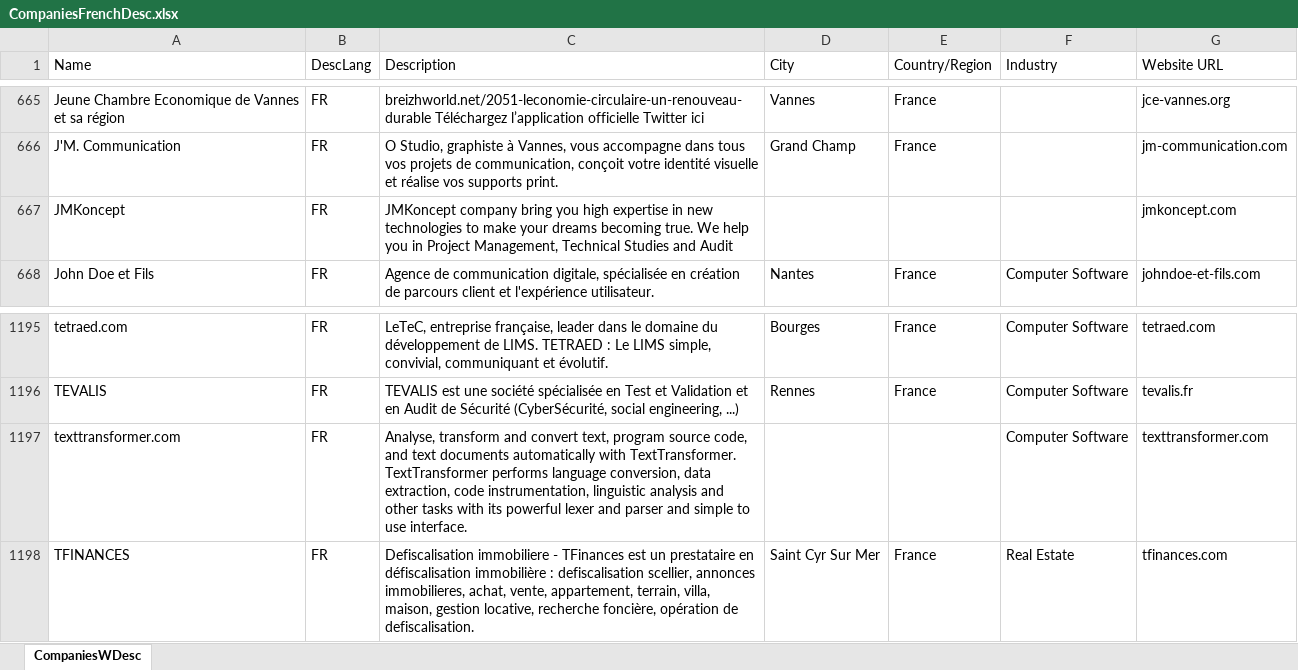
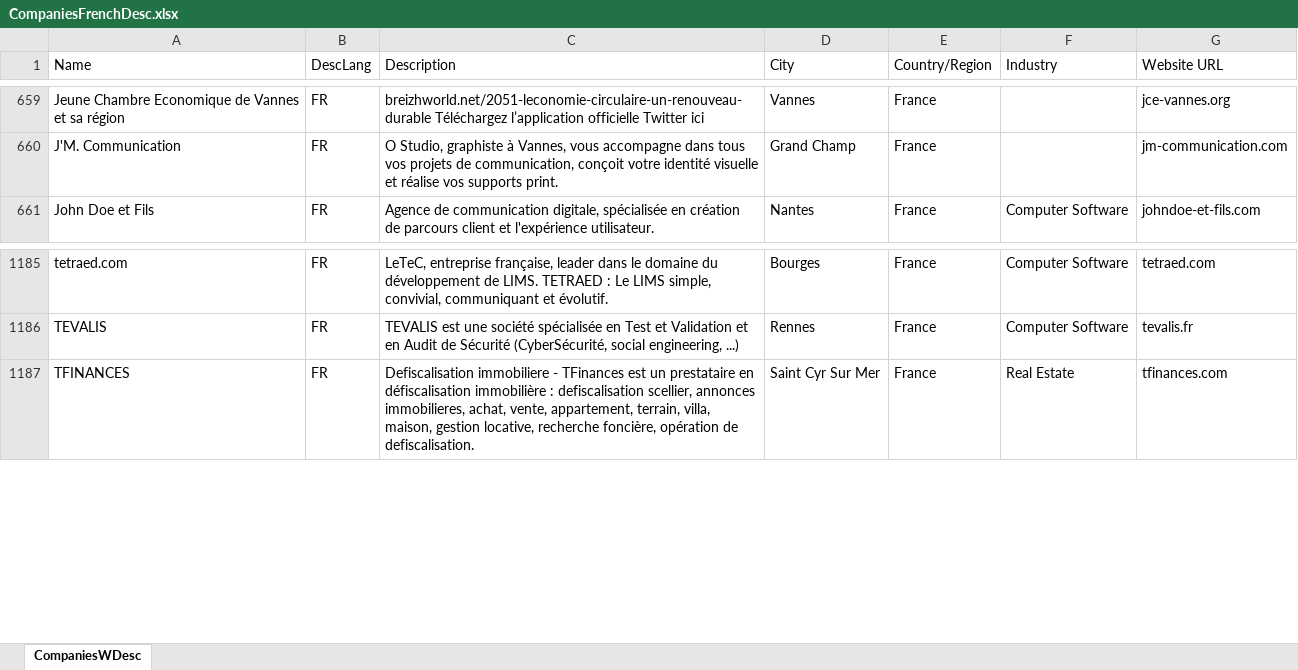
Before and after one commit to Anakeyn/SyntacticSimilarity, an Excel workbook: CompaniesFrenchDesc.xlsx, sheet CompaniesWDesc, drawn as a sheet; only a part is shown, gaps mark what is left out; values as stored, in another font and other column widths than the file's, no borders; the diff covers the shown part only; the diff names each change by its address in the sheet, - before the commit and + after, or states it on an @@ line.

```diff
--- a/CompaniesFrenchDesc.xlsx (sheet CompaniesWDesc)
+++ b/CompaniesFrenchDesc.xlsx (sheet CompaniesWDesc)
-row 667: JMKoncept | FR | JMKoncept company bring you high expertise in new technologies to make your dreams becoming true. We help you in Project Management, Technical Studies and Audit |  |  |  | jmkoncept.com
-row 1197: texttransformer.com | FR | Analyse, transform and convert text, program source code, and text documents automatically with TextTransformer. TextTransformer performs language conversion, data extraction, code instrumentation, linguistic analysis and other tasks with its powerful lexer and parser and simple to use interface. |  |  | Computer Software | texttransformer.com
```
Also changed, not shown: 10 removed rows elsewhere in this sheet, 1 other file.
